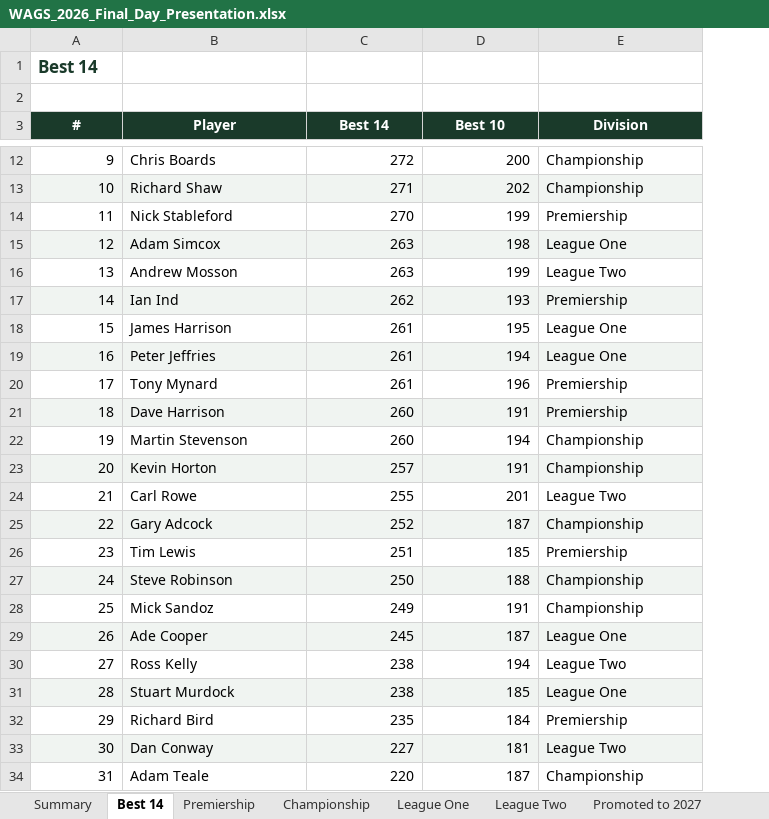
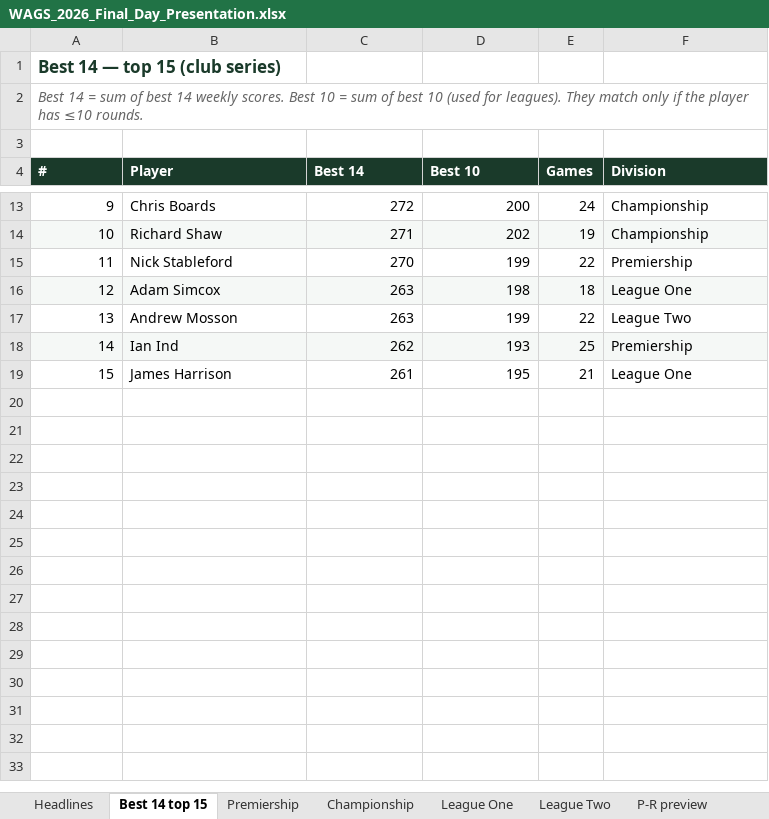
Before and after one commit to reddii7/wags_2026, an Excel workbook: WAGS_2026_Final_Day_Presentation.xlsx, sheet Best 14 top 15, drawn as a sheet; only a part is shown, gaps mark what is left out; values as stored, in another font and other column widths than the file's, no borders; removed rows and columns are numbered as before the commit, all else as after; the diff covers the shown part only; the diff names each change by its address in the sheet, - before the commit and + after, or states it on an @@ line.

```diff
--- a/WAGS_2026_Final_Day_Presentation.xlsx (sheet Best 14 top 15)
+++ b/WAGS_2026_Final_Day_Presentation.xlsx (sheet Best 14 top 15)
-sheet tab: Summary
+sheet tab: Headlines
-sheet tab: Best 14
+sheet tab: Best 14 top 15
-sheet tab: Promoted to 2027
+sheet tab: P-R preview
+column E (Games), rows 13-19: 24 | 19 | 22 | 18 | 22 | 25 | 21
+row 1: Best 14 — top 15 (club series)
@@ column A (#) renumbered in row 2 @@
@@ A2 bold: on → off, italic: off → on, text colour: #1A3A2A → #666666, text size: smaller @@
-A4:D4 alignment: center
+A4:D4 alignment: left
-F4 alignment: center
+F4 alignment: left
-row 19: 16 | Peter Jeffries | 261 | 194 | League One
-row 20: 17 | Tony Mynard | 261 | 196 | Premiership
-row 21: 18 | Dave Harrison | 260 | 191 | Premiership
-row 22: 19 | Martin Stevenson | 260 | 194 | Championship
-row 23: 20 | Kevin Horton | 257 | 191 | Championship
-row 24: 21 | Carl Rowe | 255 | 201 | League Two
-row 25: 22 | Gary Adcock | 252 | 187 | Championship
-row 26: 23 | Tim Lewis | 251 | 185 | Premiership
-row 27: 24 | Steve Robinson | 250 | 188 | Championship
-row 28: 25 | Mick Sandoz | 249 | 191 | Championship
-row 29: 26 | Ade Cooper | 245 | 187 | League One
-row 30: 27 | Ross Kelly | 238 | 194 | League Two
-row 31: 28 | Stuart Murdock | 238 | 185 | League One
-row 32: 29 | Richard Bird | 235 | 184 | Premiership
-row 33: 30 | Dan Conway | 227 | 181 | League Two
-row 34: 31 | Adam Teale | 220 | 187 | Championship
```
Also changed, not shown: 35 removed rows elsewhere in this sheet, sheet Money snakes camels, sheet Headlines, sheet P-R preview, sheet Champions & RS Cup, sheet Premiership, sheet Championship, 2 more sheets, other sheet tabs, 2 other files.
